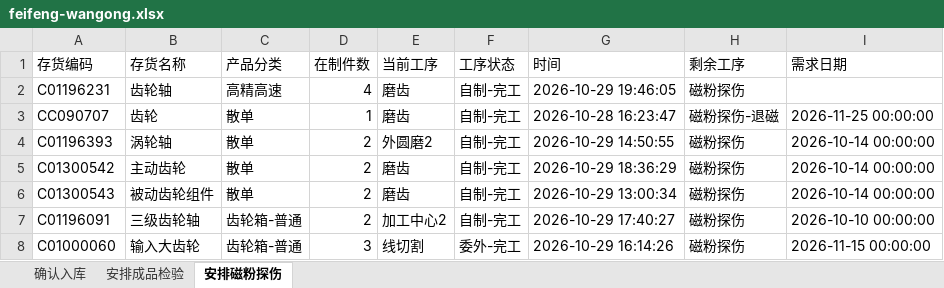
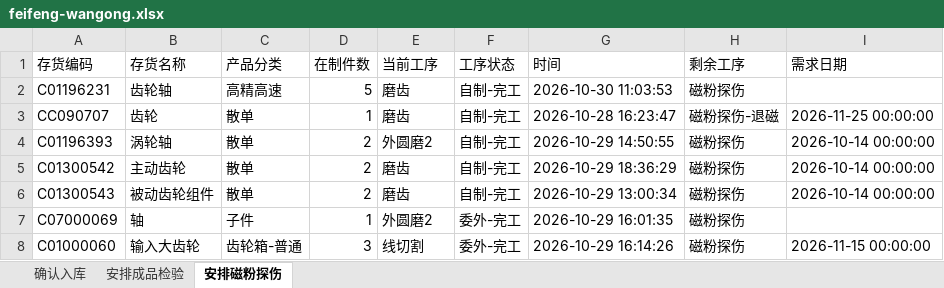
Before and after one commit to ZhanghaoWorkbuddy10/action-board, an Excel workbook: feifeng-wangong.xlsx, sheet 安排磁粉探伤, drawn as a sheet; values as stored, in another font and other column widths than the file's, no borders; removed rows and columns are numbered as before the commit, all else as after; the diff names each change by its address in the sheet, - before the commit and + after, or states it on an @@ line.

```diff
--- a/feifeng-wangong.xlsx (sheet 安排磁粉探伤)
+++ b/feifeng-wangong.xlsx (sheet 安排磁粉探伤)
-D2 (在制件数): 4
+D2 (在制件数): 5
-G2 (时间): 2026-10-29 19:46:05
+G2 (时间): 2026-10-30 11:03:53
-row 7: C01196091 | 三级齿轮轴 | 齿轮箱-普通 | 2 | 加工中心2 | 自制-完工 | 2026-10-29 17:40:27 | 磁粉探伤 | 2026-10-10 00:00:00
+row 7: C07000069 | 轴 | 子件 | 1 | 外圆磨2 | 委外-完工 | 2026-10-29 16:01:35 | 磁粉探伤
```
Also changed, not shown: sheet 安排成品检验, sheet 确认入库.
